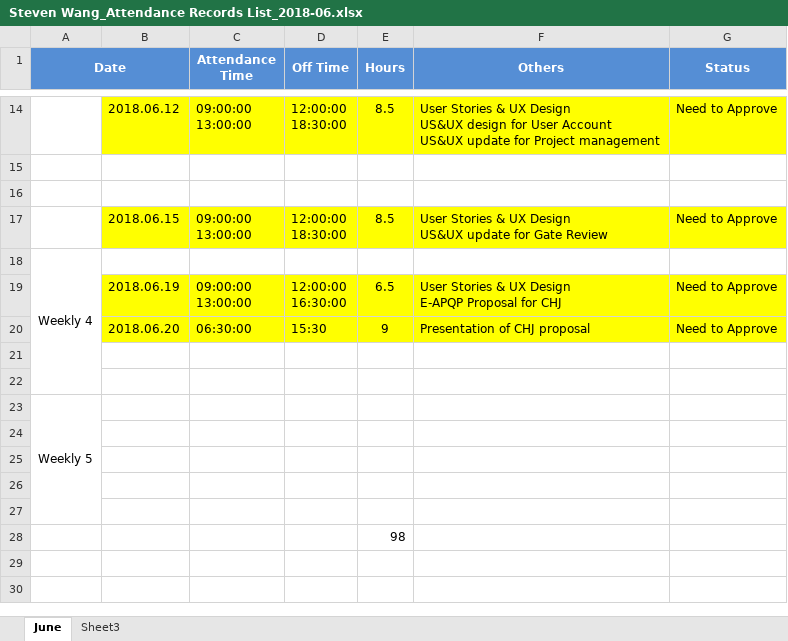
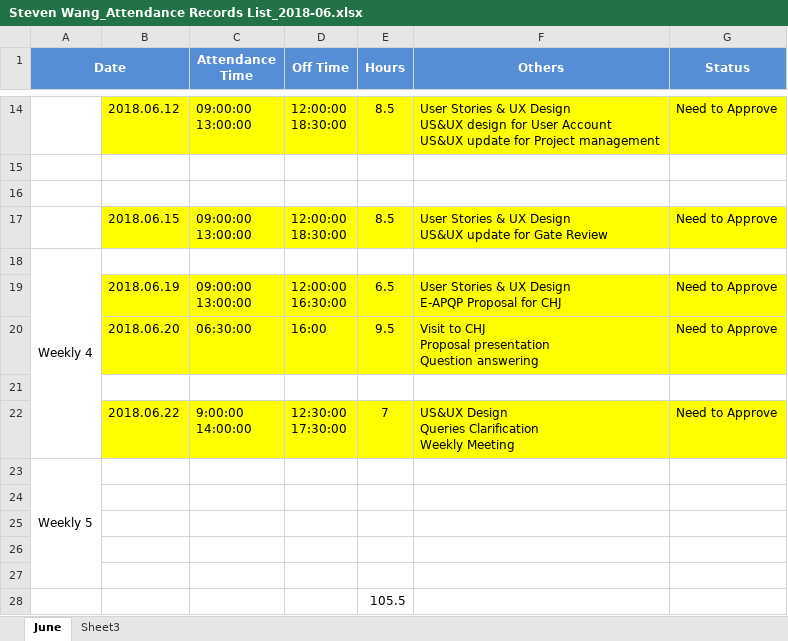
Before and after one commit to zyw9963/YFVE-supplier-portal, an Excel workbook: time recording/Steven Wang_Attendance Records List_2018-06.xlsx, sheet June, drawn as a sheet; only a part is shown, gaps mark what is left out; values as stored, in another font and other column widths than the file's, no borders; ↵ is a line break in a cell; the diff names each change by its address in the sheet, - before the commit and + after, or states it on an @@ line.

```diff
--- a/time recording/Steven Wang_Attendance Records List_2018-06.xlsx (sheet June)
+++ b/time recording/Steven Wang_Attendance Records List_2018-06.xlsx (sheet June)
-D20 (Off Time): 15:30
+D20 (Off Time): 16:00
-E20 (Hours): 9
+E20 (Hours): 9.5
-F20 (Others): Presentation of CHJ proposal
+F20 (Others): Visit to CHJ ↵ Proposal presentation ↵ Question answering
-row 22: (empty)
+row 22:  | 2018.06.22 | 9:00:00 ↵ 14:00:00 | 12:30:00 ↵ 17:30:00 | 7 | US&UX Design ↵ Queries Clarification ↵ Weekly Meeting | Need to Approve
-B22:G22 fill: none
+B22:G22 fill: #FFFF00
-E28 (Hours): 98
+E28 (Hours): 105.5
```
Also changed, not shown: 1 other file.
